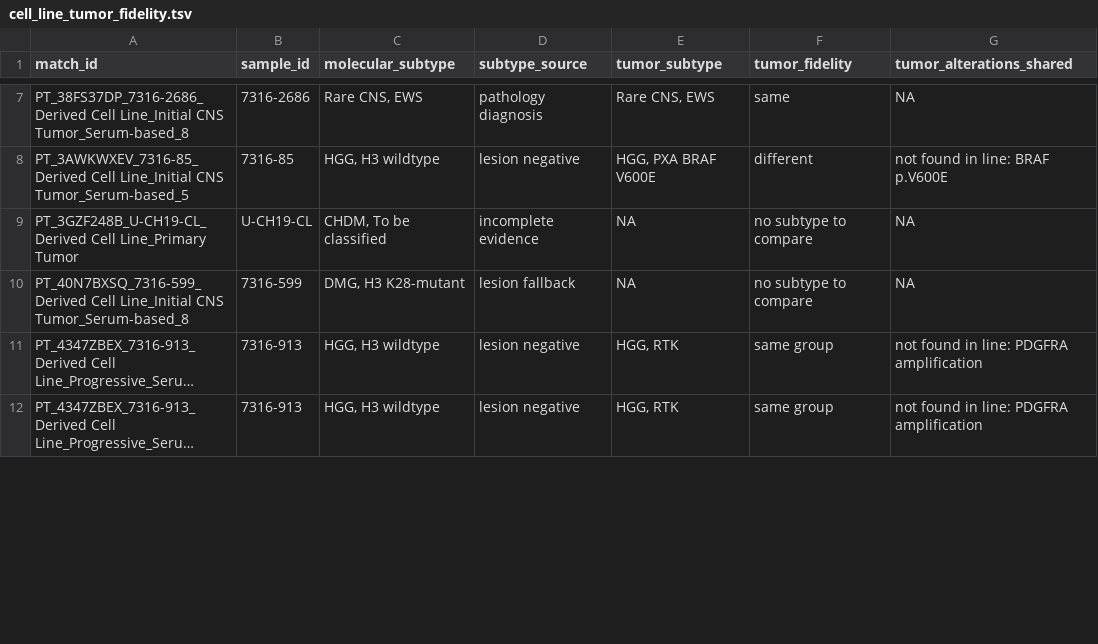
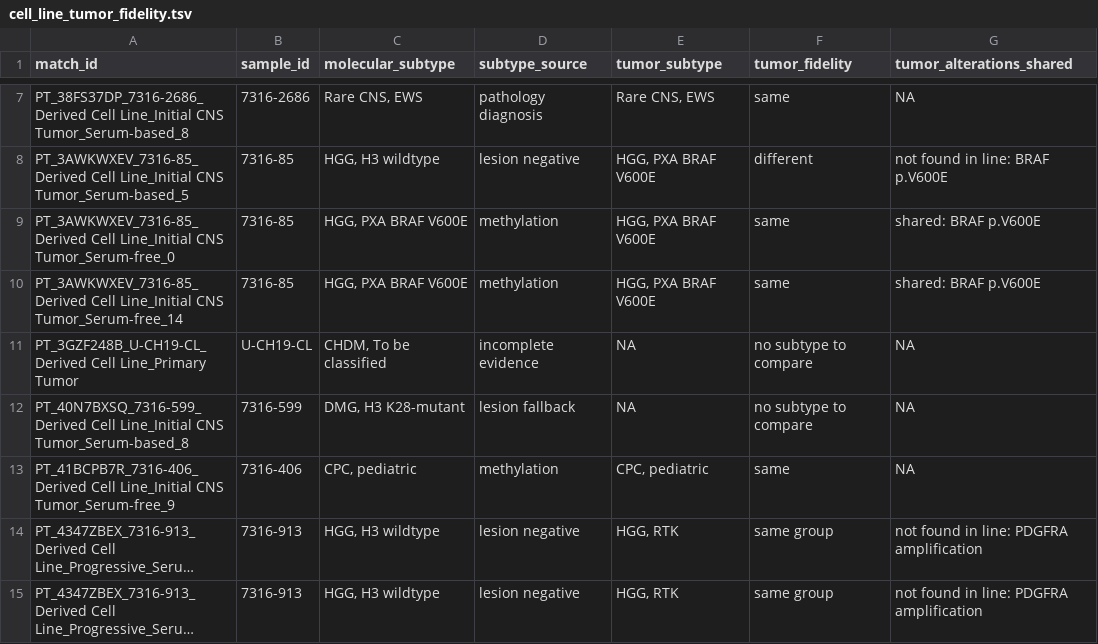
Before and after one commit to rokitalab/OpenPedCan-Project-CNH, a TSV file: analyses/molecular-subtyping/results/cell_line_tumor_fidelity.tsv, drawn as a sheet; only a part is shown, gaps mark what is left out; long unchanged cells end in …; the diff covers the shown part only; the diff names each change by its address in the sheet, - before the commit and + after, or states it on an @@ line.

```diff
--- a/analyses/molecular-subtyping/results/cell_line_tumor_fidelity.tsv
+++ b/analyses/molecular-subtyping/results/cell_line_tumor_fidelity.tsv
+row 9: PT_3AWKWXEV_7316-85_Derived Cell Line_Initial CNS Tumor_Serum-free_0 | 7316-85 | HGG, PXA BRAF V600E | methylation | HGG, PXA BRAF V600E | same | shared: BRAF p.V600E
+row 10: PT_3AWKWXEV_7316-85_Derived Cell Line_Initial CNS Tumor_Serum-free_14 | 7316-85 | HGG, PXA BRAF V600E | methylation | HGG, PXA BRAF V600E | same | shared: BRAF p.V600E
+row 13: PT_41BCPB7R_7316-406_Derived Cell Line_Initial CNS Tumor_Serum-free_9 | 7316-406 | CPC, pediatric | methylation | CPC, pediatric | same | NA
```
Also changed, not shown: 2 added rows, 4 removed rows and 34 edited cells elsewhere in this file, analyses/molecular-subtyping/results/free_text_subtypes.tsv, analyses/molecular-subtyping/results/lesion_fallback_subtypes.tsv, 16 other files.
